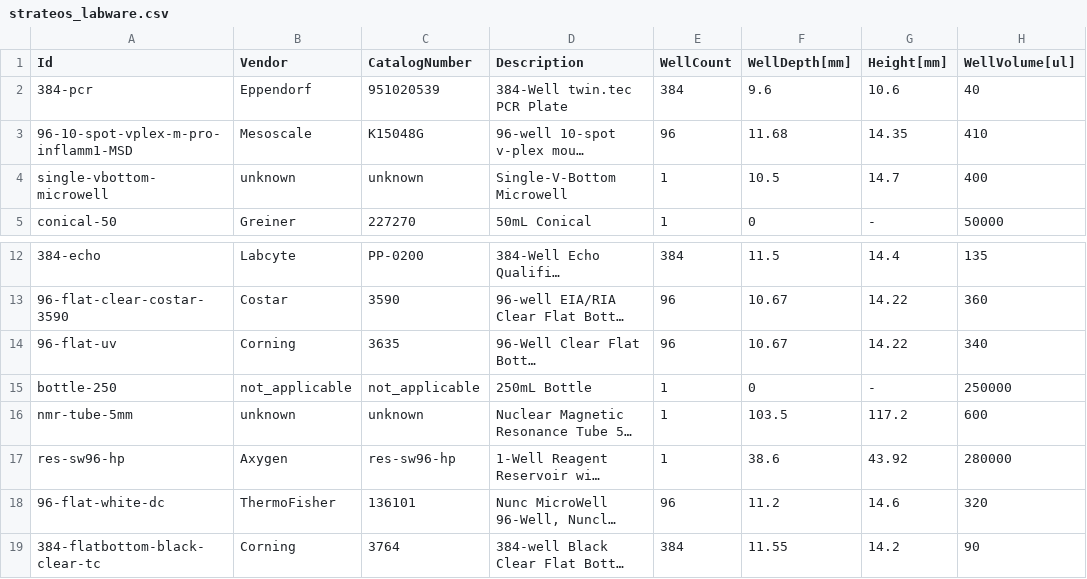
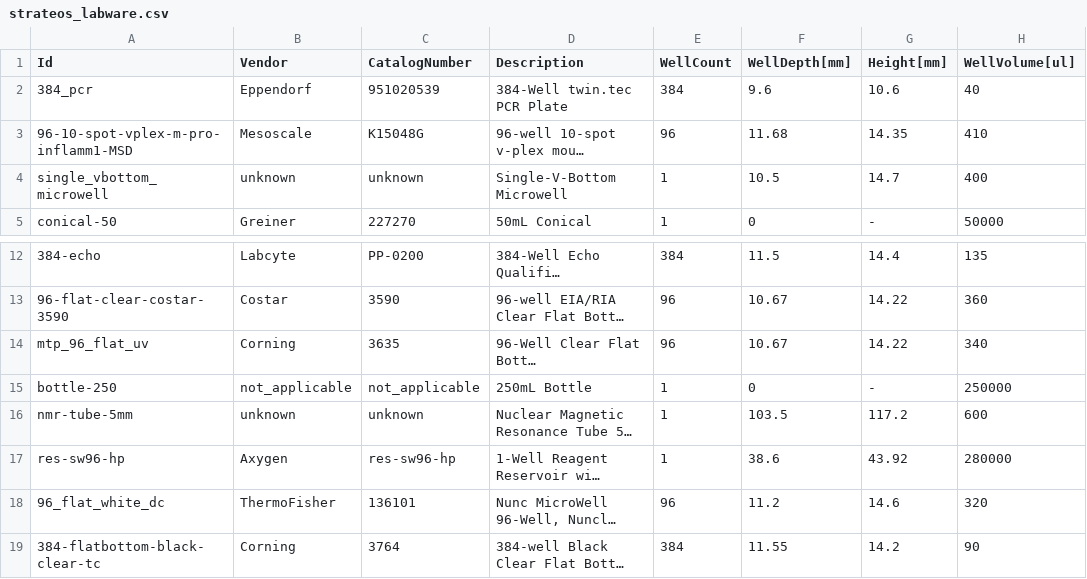
Before and after one commit to Bioprotocols/labware-databank, a CSV file: jupyter/strateos_labware.csv, drawn as a sheet; only a part is shown, gaps mark what is left out; long unchanged cells end in …; the diff names each change by its address in the sheet, - before the commit and + after, or states it on an @@ line.

Commit message:
feat: reading csv labware file working

```diff
--- a/jupyter/strateos_labware.csv
+++ b/jupyter/strateos_labware.csv
-A2 (Id): 384-pcr
+A2 (Id): 384_pcr
-A4 (Id): single-vbottom-microwell
+A4 (Id): single_vbottom_microwell
-A14 (Id): 96-flat-uv
+A14 (Id): mtp_96_flat_uv
-A18 (Id): 96-flat-white-dc
+A18 (Id): 96_flat_white_dc
```
Also changed, not shown: 1 other file.
